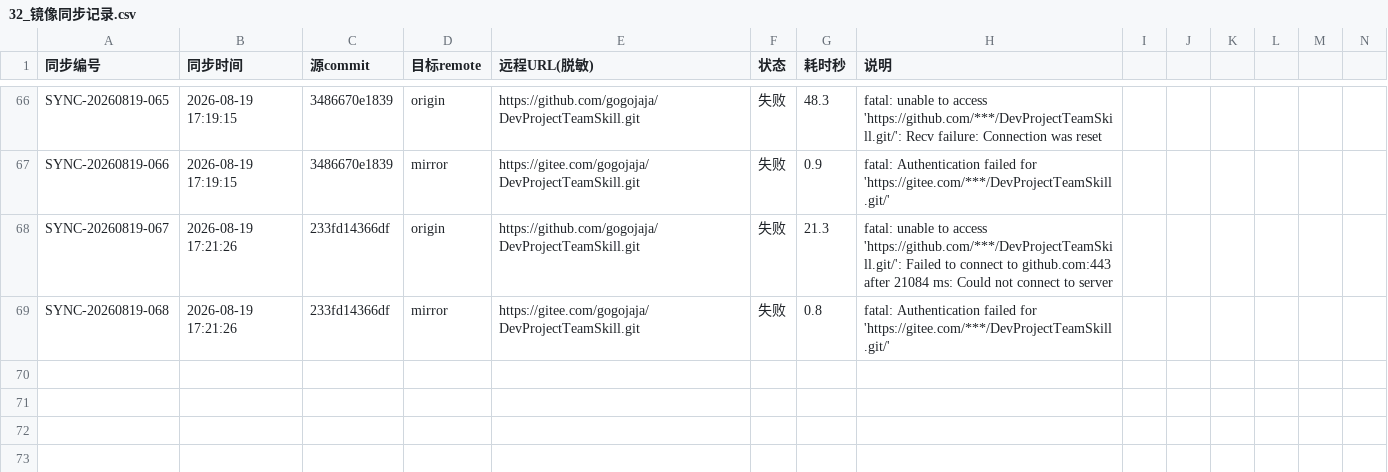
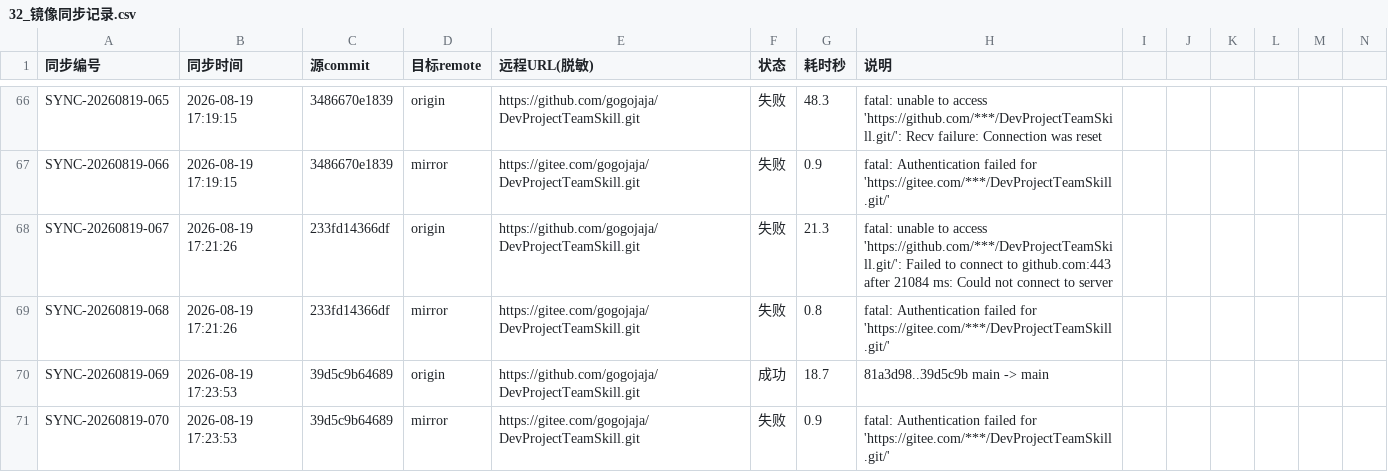
Before and after one commit to gogojaja/DevProjectTeamSkill, a CSV file: 台账/32_镜像同步记录.csv, drawn as a sheet; only a part is shown, gaps mark what is left out; rows hold the shown columns only; the diff names each change by its address in the sheet, - before the commit and + after, or states it on an @@ line.

Commit message:
chore(agent-loop): 镜像同步留痕 AL-20260819-022
origin(GitHub) 推送成功，mirror(Gitee) 认证失败，台账留痕。

Confidence: high

Scope-risk: narrow

Signed-off-by: gogojaja <gogojaja@163.com>

```diff
--- a/台账/32_镜像同步记录.csv
+++ b/台账/32_镜像同步记录.csv
+row 70: SYNC-20260819-069 | 2026-08-19 17:23:53 | 39d5c9b64689 | origin | https://github.com/gogojaja/DevProjectTeamSkill.git | 成功 | 18.7 | 81a3d98..39d5c9b main -> main
+row 71: SYNC-20260819-070 | 2026-08-19 17:23:53 | 39d5c9b64689 | mirror | https://gitee.com/gogojaja/DevProjectTeamSkill.git | 失败 | 0.9 | fatal: Authentication failed for 'https://gitee.com/***/DevProjectTeamSkill.git/'
```
